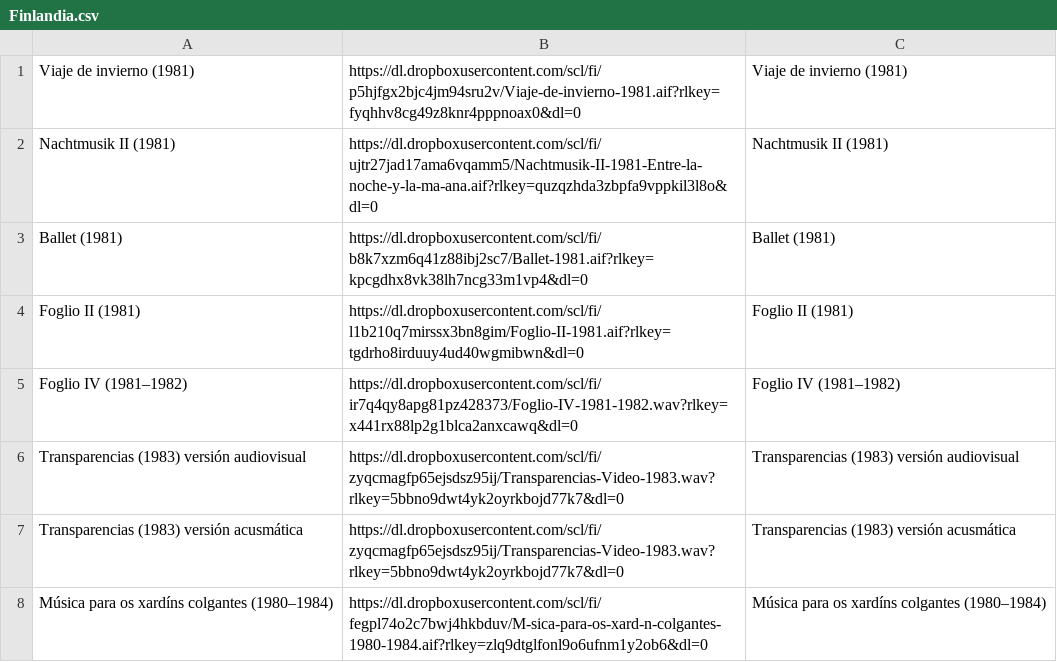
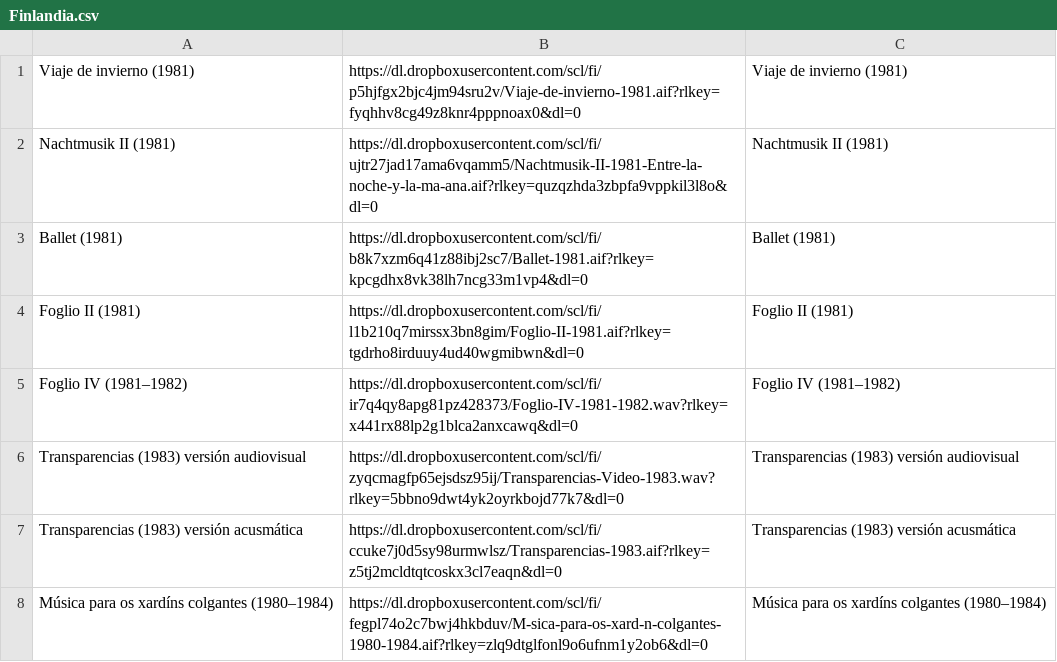
Before and after one commit to Oliveira08071979/enriquexmacias, a CSV file: Finlandia.csv, drawn as a sheet.

Commit message:
Update Finlandia.csv

```diff
--- a/Finlandia.csv
+++ b/Finlandia.csv
@@ -6,3 +6,3 @@ Foglio IV (1981–1982), https://dl.dropboxusercontent.com/scl/fi/ir7q4qy8apg81p
 Transparencias (1983) versión audiovisual, https://dl.dropboxusercontent.com/scl/fi/zyqcmagfp65ejsdsz95ij/Transparencias-Video-1983.wav?rlkey=5bbno9dwt4yk2oyrkbojd77k7&dl=0, Transparencias (1983) versión audiovisual,
-Transparencias (1983) versión acusmática, https://dl.dropboxusercontent.com/scl/fi/zyqcmagfp65ejsdsz95ij/Transparencias-Video-1983.wav?rlkey=5bbno9dwt4yk2oyrkbojd77k7&dl=0, Transparencias (1983) versión acusmática,
+Transparencias (1983) versión acusmática, https://dl.dropboxusercontent.com/scl/fi/ccuke7j0d5sy98urmwlsz/Transparencias-1983.aif?rlkey=z5tj2mcldtqtcoskx3cl7eaqn&dl=0, Transparencias (1983) versión acusmática,
 Música para os xardíns colgantes (1980–1984), https://dl.dropboxusercontent.com/scl/fi/fegpl74o2c7bwj4hkbduv/M-sica-para-os-xard-n-colgantes-1980-1984.aif?rlkey=zlq9dtglfonl9o6ufnm1y2ob6&dl=0, Música para os xardíns colgantes (1980–1984),
```
